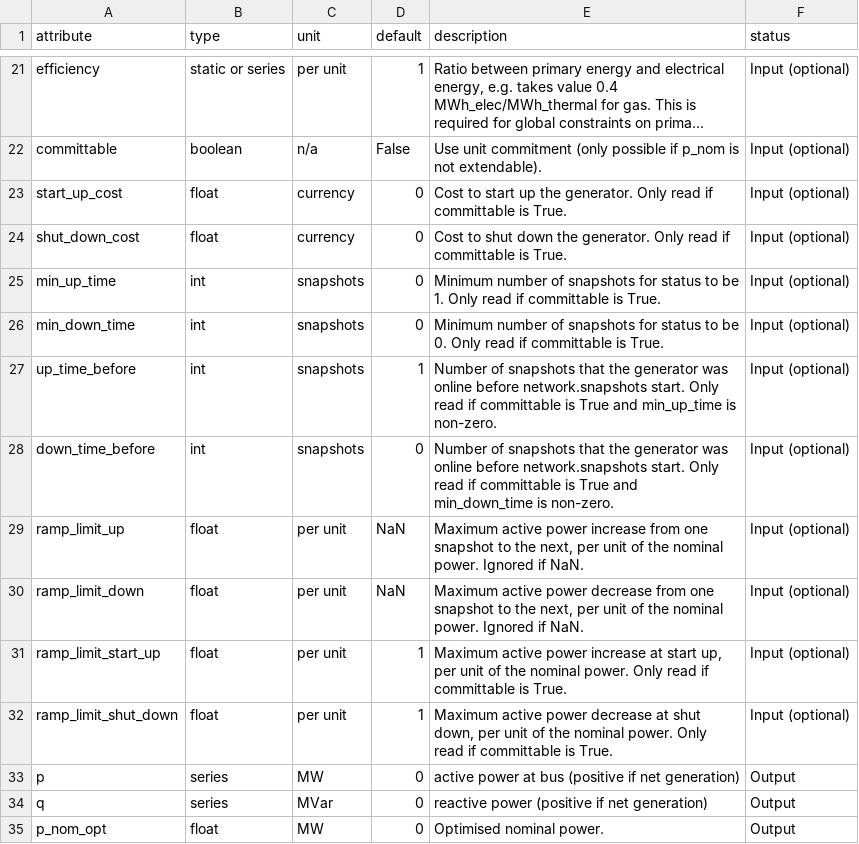
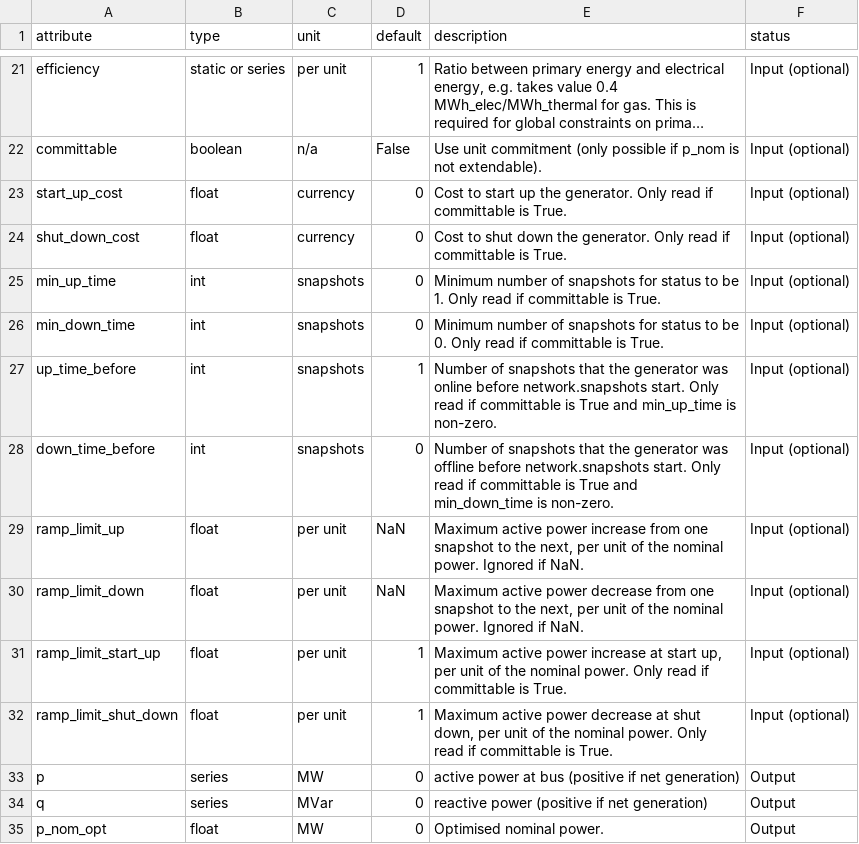
Before and after one commit to PyPSA/PyPSA, a CSV file: pypsa/component_attrs/generators.csv, drawn as a sheet; only a part is shown, gaps mark what is left out; long unchanged cells end in ….

Commit message:
fix ocumentation components.html min_down_time typo (closes #661)

```diff
--- a/pypsa/component_attrs/generators.csv
+++ b/pypsa/component_attrs/generators.csv
@@ -27,3 +27,3 @@ min_down_time,int,snapshots,0,Minimum number of snapshots for status to be 0.  O
 up_time_before,int,snapshots,1,Number of snapshots that the generator was online before network.snapshots start. Only read if committable is True and min_up_time is non-zero.,Input (optional)
-down_time_before,int,snapshots,0,Number of snapshots that the generator was online before network.snapshots start. Only read if committable is True and min_down_time is non-zero.,Input (optional)
+down_time_before,int,snapshots,0,Number of snapshots that the generator was offline before network.snapshots start. Only read if committable is True and min_down_time is non-zero.,Input (optional)
 ramp_limit_up,float,per unit,NaN,"Maximum active power increase from one snapshot to the next, per unit of the nominal power. Ignored if NaN.",Input (optional)
```
Also changed, not shown: pypsa/component_attrs/links.csv.
